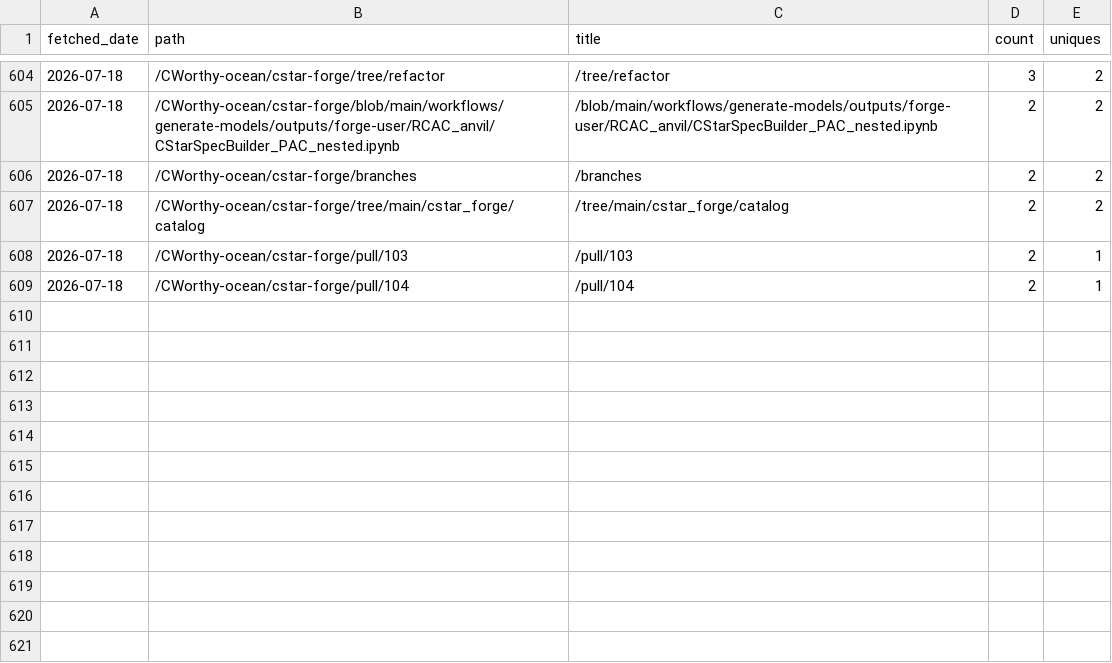
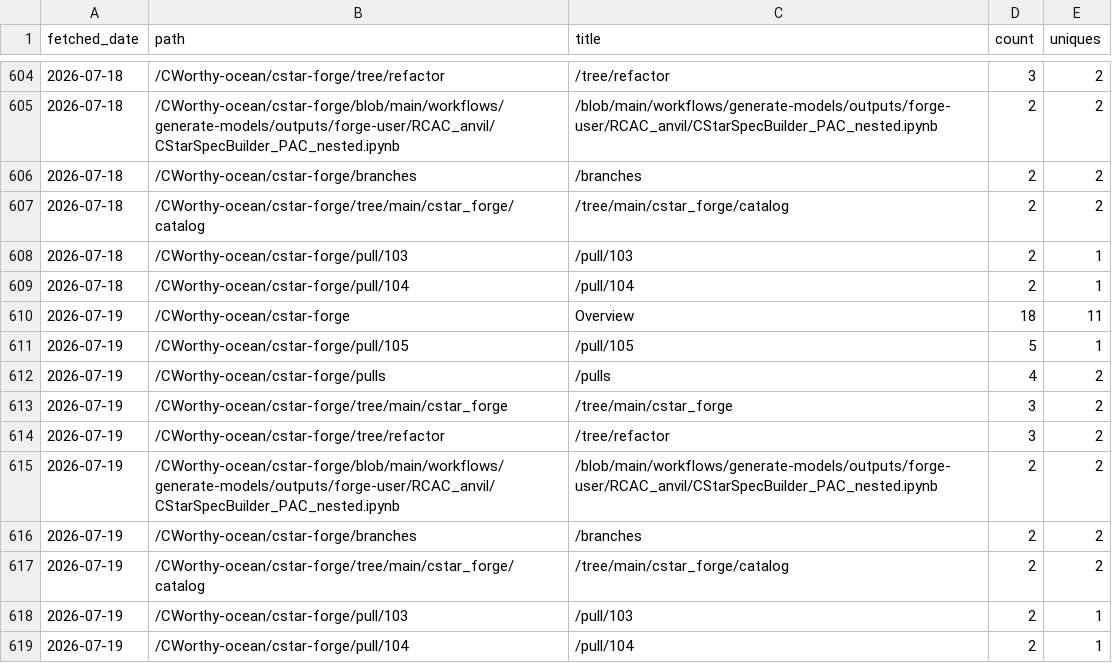
Before and after one commit to CWorthy-ocean/cworthy-gh-metrics, a CSV file: data/CWorthy-ocean/cson-forge/paths.csv, drawn as a sheet; only a part is shown, gaps mark what is left out.

```diff
--- a/data/CWorthy-ocean/cson-forge/paths.csv
+++ b/data/CWorthy-ocean/cson-forge/paths.csv
@@ -609 +609,11 @@ fetched_date,path,title,count,uniques
 2026-07-18,/CWorthy-ocean/cstar-forge/pull/104,/pull/104,2,1
+2026-07-19,/CWorthy-ocean/cstar-forge,Overview,18,11
+2026-07-19,/CWorthy-ocean/cstar-forge/pull/105,/pull/105,5,1
+2026-07-19,/CWorthy-ocean/cstar-forge/pulls,/pulls,4,2
+2026-07-19,/CWorthy-ocean/cstar-forge/tree/main/cstar_forge,/tree/main/cstar_forge,3,2
+2026-07-19,/CWorthy-ocean/cstar-forge/tree/refactor,/tree/refactor,3,2
+2026-07-19,/CWorthy-ocean/cstar-forge/blob/main/workflows/generate-models/outputs/forge-user/RCAC_anvil/CStarSpecBuilder_PAC_nested.ipynb,/blob/main/workflows/generate-models/outputs/forge-user/RCAC_anvil/CStarSpecBuilder_PAC_nested.ipynb,2,2
+2026-07-19,/CWorthy-ocean/cstar-forge/branches,/branches,2,2
+2026-07-19,/CWorthy-ocean/cstar-forge/tree/main/cstar_forge/catalog,/tree/main/cstar_forge/catalog,2,2
+2026-07-19,/CWorthy-ocean/cstar-forge/pull/103,/pull/103,2,1
+2026-07-19,/CWorthy-ocean/cstar-forge/pull/104,/pull/104,2,1
```
Also changed, not shown: data/CWorthy-ocean/C-Star/paths.csv, data/CWorthy-ocean/C-Star/referrers.csv, 22 other files.
